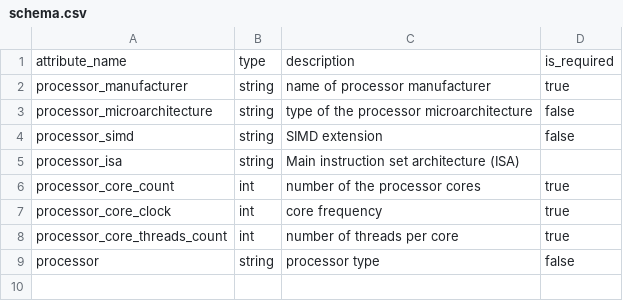
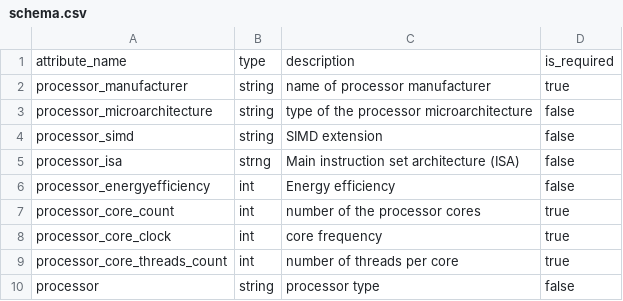
Before and after one commit to PlatformAwareProgramming/PlatformAware.jl, a CSV file: src/platforms/database/processors/schema.csv, drawn as a sheet.

```diff
--- a/src/platforms/database/processors/schema.csv
+++ b/src/platforms/database/processors/schema.csv
@@ -4,3 +4,4 @@ processor_microarchitecture, string, "type of the processor microarchitecture",
 processor_simd,string, "SIMD extension", false
-processor_isa, string, "Main instruction set architecture (ISA)"
+processor_isa, strng, "Main instruction set architecture (ISA)", false
+processor_energyefficiency, int, "Energy efficiency", false
 processor_core_count, int, "number of the processor cores", true
```
Also changed, not shown: src/platforms/database/processors/data.csv, 3 other files.
